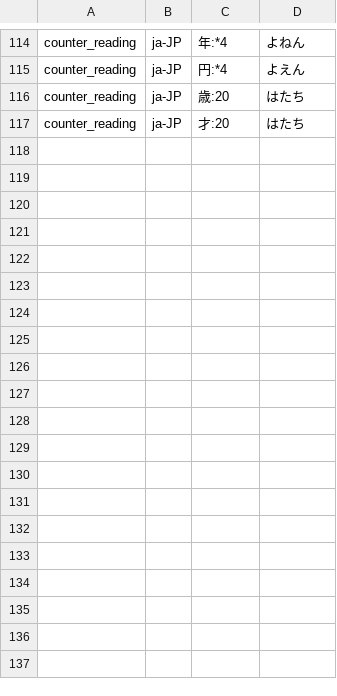
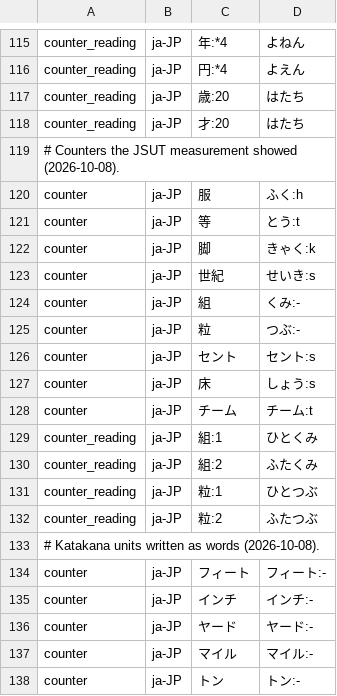
Before and after one commit to hunydev/tts-text-frontend, a TSV file: resources/languages/ja-JP/rules/counters.tsv, drawn as a sheet; only a part is shown, gaps mark what is left out; the diff covers the shown part only.

```diff
--- a/resources/languages/ja-JP/rules/counters.tsv
+++ b/resources/languages/ja-JP/rules/counters.tsv
@@ -117 +118,21 @@ counter_reading	ja-JP	歳:20	はたち
 counter_reading	ja-JP	才:20	はたち
+# Counters the JSUT measurement showed (2026-10-08).
+counter	ja-JP	服	ふく:h
+counter	ja-JP	等	とう:t
+counter	ja-JP	脚	きゃく:k
+counter	ja-JP	世紀	せいき:s
+counter	ja-JP	組	くみ:-
+counter	ja-JP	粒	つぶ:-
+counter	ja-JP	セント	セント:s
+counter	ja-JP	床	しょう:s
+counter	ja-JP	チーム	チーム:t
+counter_reading	ja-JP	組:1	ひとくみ
+counter_reading	ja-JP	組:2	ふたくみ
+counter_reading	ja-JP	粒:1	ひとつぶ
+counter_reading	ja-JP	粒:2	ふたつぶ
+# Katakana units written as words (2026-10-08).
+counter	ja-JP	フィート	フィート:-
+counter	ja-JP	インチ	インチ:-
+counter	ja-JP	ヤード	ヤード:-
+counter	ja-JP	マイル	マイル:-
+counter	ja-JP	トン	トン:-
```
Also changed, not shown: 23 added rows and 2 edited cells elsewhere in this file, resources/languages/ja-JP/rules/context.tsv, resources/languages/ja-JP/rules/numeric.tsv, 22 other files.
